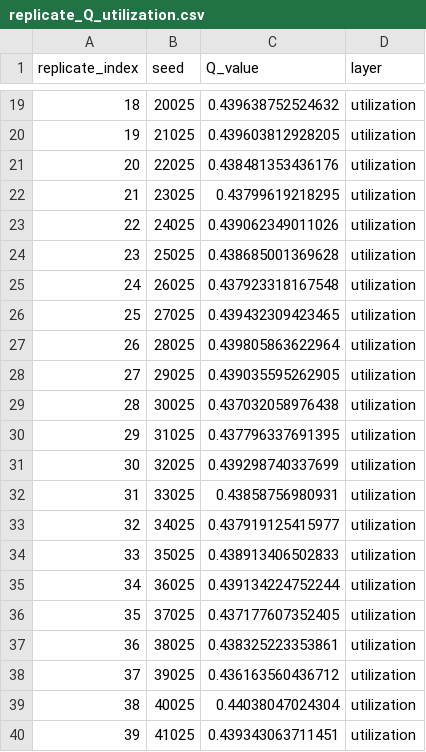
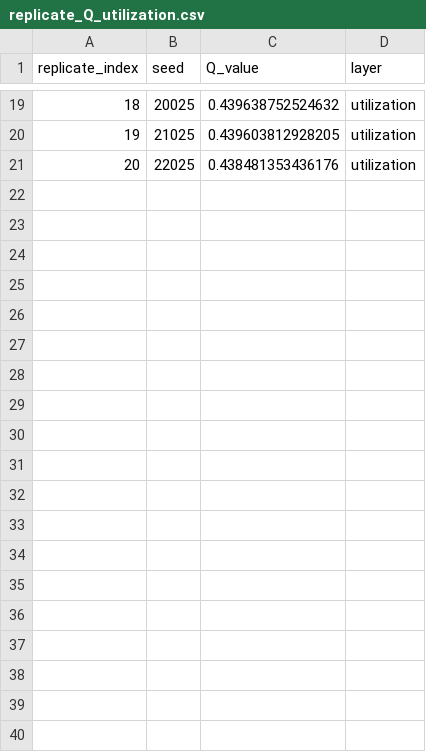
Before and after one commit to letrangerj/NetworkTopology_Rotation, a CSV file: results/phase_04/modularity/replicate_Q_utilization.csv, drawn as a sheet; only a part is shown, gaps mark what is left out; the diff covers the shown part only; the diff names each change by its address in the sheet, - before the commit and + after, or states it on an @@ line.

```diff
--- a/results/phase_04/modularity/replicate_Q_utilization.csv
+++ b/results/phase_04/modularity/replicate_Q_utilization.csv
-row 22: 21 | 23025 | 0.43799619218295 | utilization
-row 23: 22 | 24025 | 0.439062349011026 | utilization
-row 24: 23 | 25025 | 0.438685001369628 | utilization
-row 25: 24 | 26025 | 0.437923318167548 | utilization
-row 26: 25 | 27025 | 0.439432309423465 | utilization
-row 27: 26 | 28025 | 0.439805863622964 | utilization
-row 28: 27 | 29025 | 0.439035595262905 | utilization
-row 29: 28 | 30025 | 0.437032058976438 | utilization
-row 30: 29 | 31025 | 0.437796337691395 | utilization
-row 31: 30 | 32025 | 0.439298740337699 | utilization
-row 32: 31 | 33025 | 0.43858756980931 | utilization
-row 33: 32 | 34025 | 0.437919125415977 | utilization
-row 34: 33 | 35025 | 0.438913406502833 | utilization
-row 35: 34 | 36025 | 0.439134224752244 | utilization
-row 36: 35 | 37025 | 0.437177607352405 | utilization
-row 37: 36 | 38025 | 0.438325223353861 | utilization
-row 38: 37 | 39025 | 0.436163560436712 | utilization
-row 39: 38 | 40025 | 0.44038047024304 | utilization
-row 40: 39 | 41025 | 0.439343063711451 | utilization
```
Also changed, not shown: 11 removed rows elsewhere in this file, results/phase_04/modularity/replicate_Q_production.csv, 26 other files.
